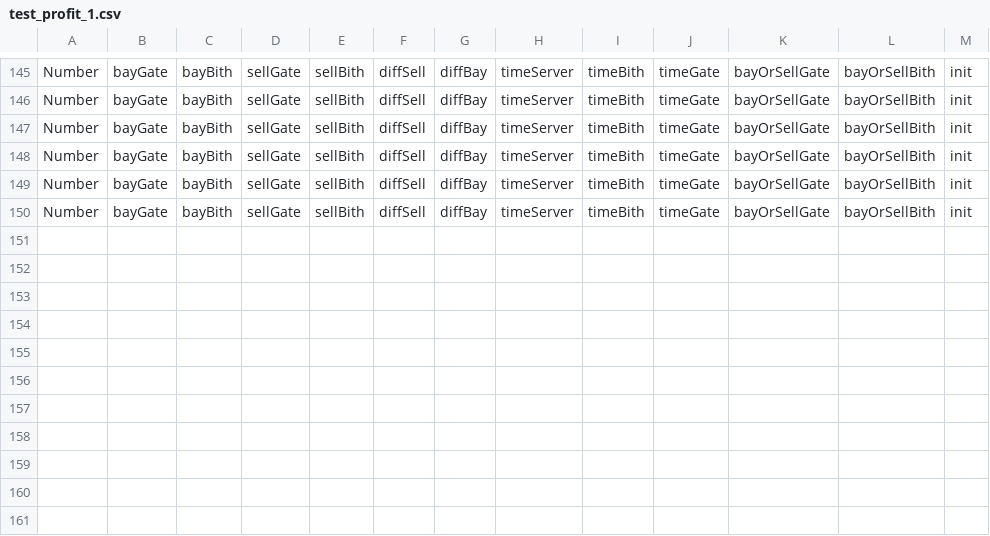
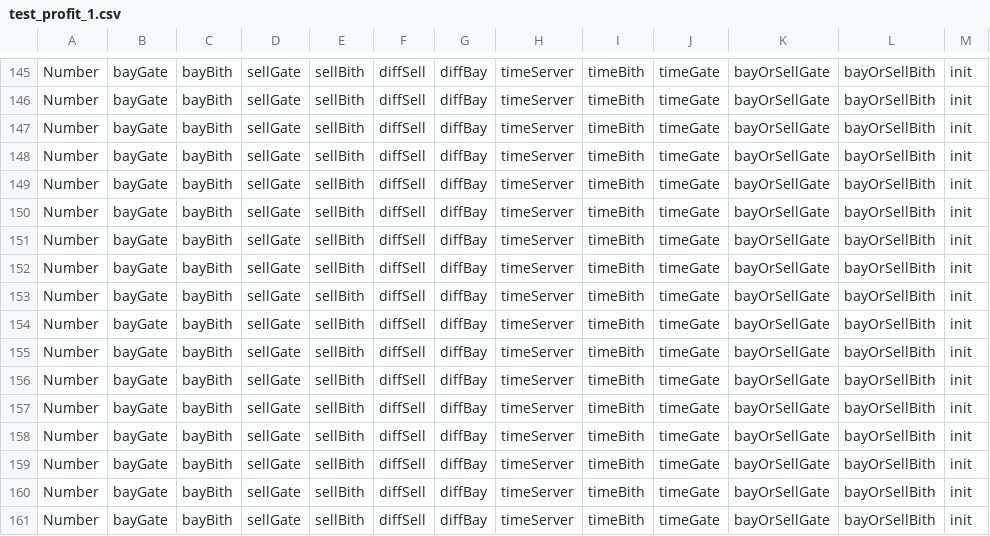
Before and after one commit to illusionoff/criptoarbitr_test, a CSV file: logs/test_profit_1.csv, drawn as a sheet; only a part is shown, gaps mark what is left out; the diff names each change by its address in the sheet, - before the commit and + after, or states it on an @@ line.

Commit message:
correctTimeServerClosure Bith 4

```diff
--- a/logs/test_profit_1.csv
+++ b/logs/test_profit_1.csv
+row 151: Number | bayGate | bayBith | sellGate | sellBith | diffSell | diffBay | timeServer | timeBith | timeGate | bayOrSellGate | bayOrSellBith | init
+row 152: Number | bayGate | bayBith | sellGate | sellBith | diffSell | diffBay | timeServer | timeBith | timeGate | bayOrSellGate | bayOrSellBith | init
+row 153: Number | bayGate | bayBith | sellGate | sellBith | diffSell | diffBay | timeServer | timeBith | timeGate | bayOrSellGate | bayOrSellBith | init
+row 154: Number | bayGate | bayBith | sellGate | sellBith | diffSell | diffBay | timeServer | timeBith | timeGate | bayOrSellGate | bayOrSellBith | init
+row 155: Number | bayGate | bayBith | sellGate | sellBith | diffSell | diffBay | timeServer | timeBith | timeGate | bayOrSellGate | bayOrSellBith | init
+row 156: Number | bayGate | bayBith | sellGate | sellBith | diffSell | diffBay | timeServer | timeBith | timeGate | bayOrSellGate | bayOrSellBith | init
+row 157: Number | bayGate | bayBith | sellGate | sellBith | diffSell | diffBay | timeServer | timeBith | timeGate | bayOrSellGate | bayOrSellBith | init
+row 158: Number | bayGate | bayBith | sellGate | sellBith | diffSell | diffBay | timeServer | timeBith | timeGate | bayOrSellGate | bayOrSellBith | init
+row 159: Number | bayGate | bayBith | sellGate | sellBith | diffSell | diffBay | timeServer | timeBith | timeGate | bayOrSellGate | bayOrSellBith | init
+row 160: Number | bayGate | bayBith | sellGate | sellBith | diffSell | diffBay | timeServer | timeBith | timeGate | bayOrSellGate | bayOrSellBith | init
+row 161: Number | bayGate | bayBith | sellGate | sellBith | diffSell | diffBay | timeServer | timeBith | timeGate | bayOrSellGate | bayOrSellBith | init
```
Also changed, not shown: 1 other file.
